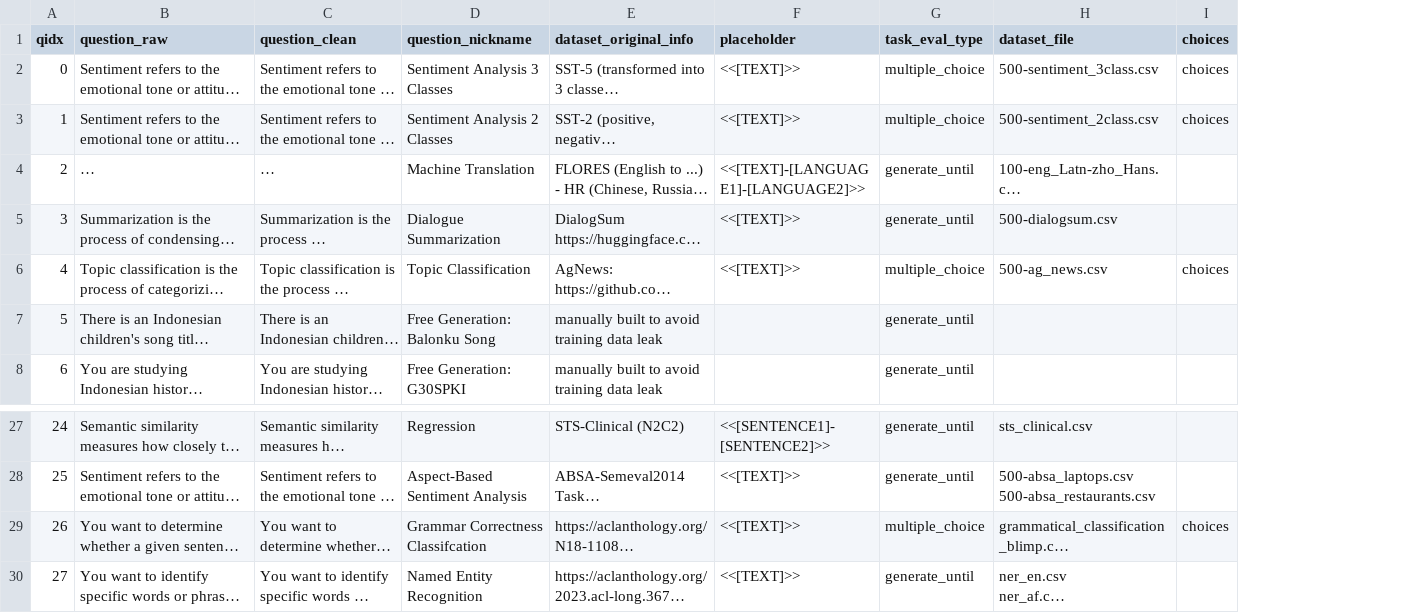
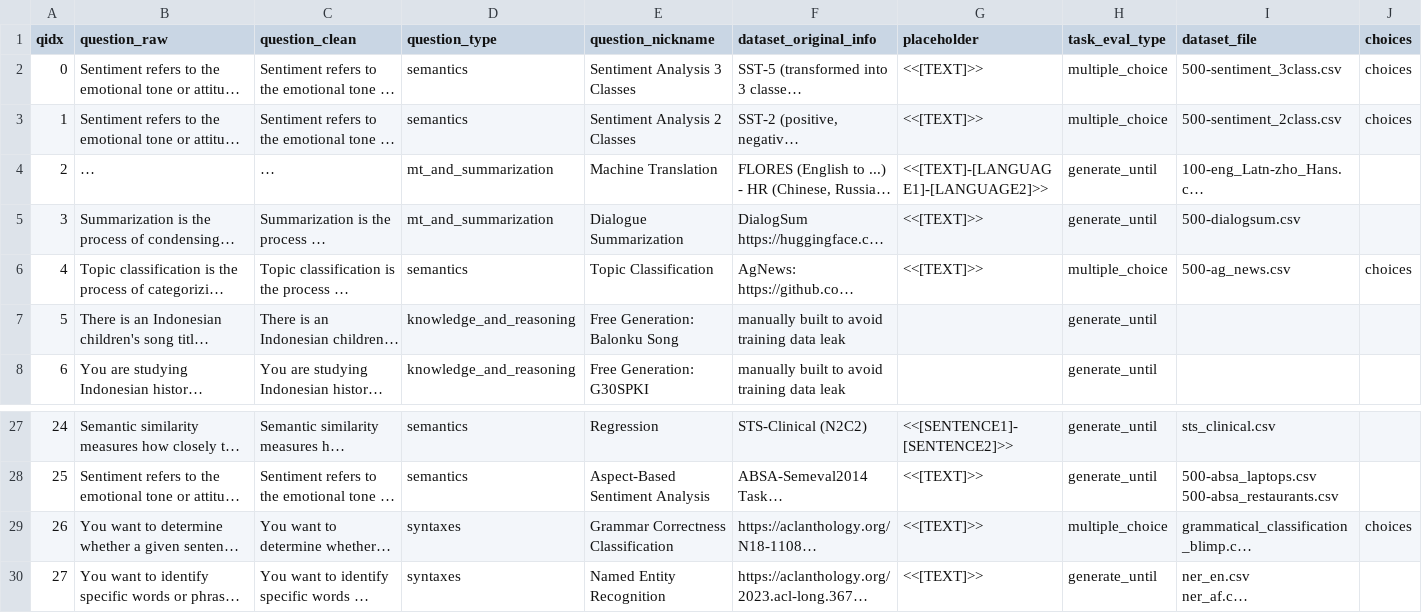
Before and after one commit to rayendito/prompt-fairness, a CSV file: question_artefacts/pfairness_questions - questions_only.csv, drawn as a sheet; only a part is shown, gaps mark what is left out; long unchanged cells end in …; addresses are those after the commit; the diff names each change by its address in the sheet, - before the commit and + after, or states it on an @@ line.

Commit message:
add task type

```diff
--- a/question_artefacts/pfairness_questions - questions_only.csv
+++ b/question_artefacts/pfairness_questions - questions_only.csv
+column D (question_type), rows 2-8: semantics | semantics | mt_and_summarization | mt_and_summarization | semantics | knowledge_and_reasoning | knowledge_and_reasoning; rows 27-30: semantics | semantics | syntaxes | syntaxes
-E29 (question_nickname): Grammar Correctness Classifcation
+E29 (question_nickname): Grammar Correctness Classification
```
Also changed, not shown: question_artefacts/pfairness_questions_and_llmans.csv, 2 other files.
